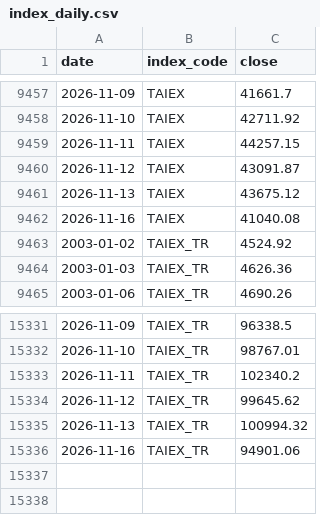
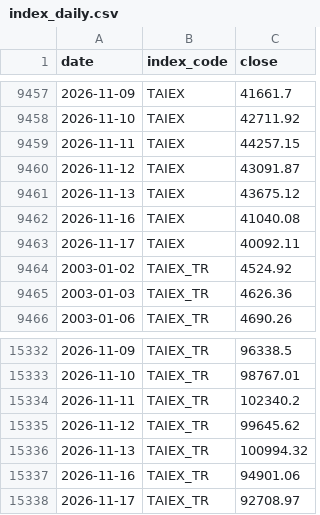
Before and after one commit to kurochu888/twbt, a CSV file: data/source/index_daily.csv, drawn as a sheet; only a part is shown, gaps mark what is left out; the diff names each change by its address in the sheet, - before the commit and + after, or states it on an @@ line.

```diff
--- a/data/source/index_daily.csv
+++ b/data/source/index_daily.csv
+row 9463: 2026-11-17 | TAIEX | 40092.11
+row 15338: 2026-11-17 | TAIEX_TR | 92708.97
```
Also changed, not shown: data/source/month_log.csv, data/source/stock_daily.csv, 1 other file.
